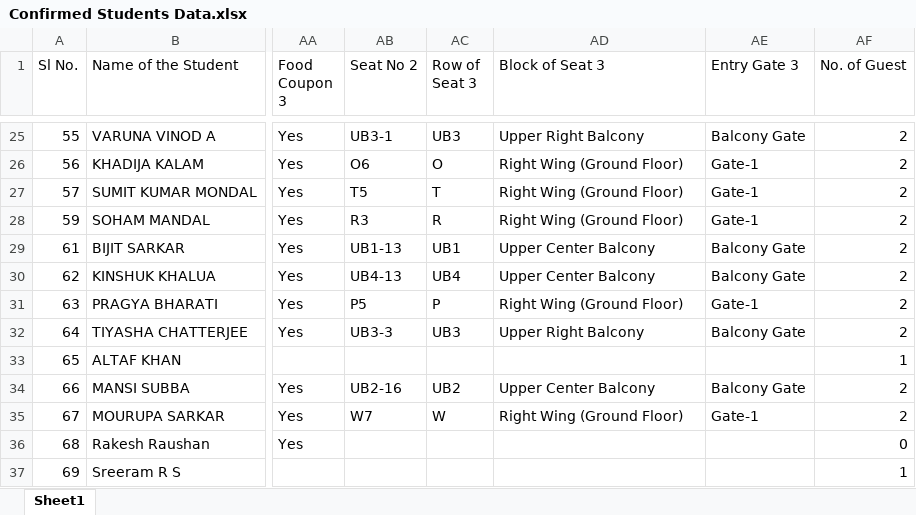
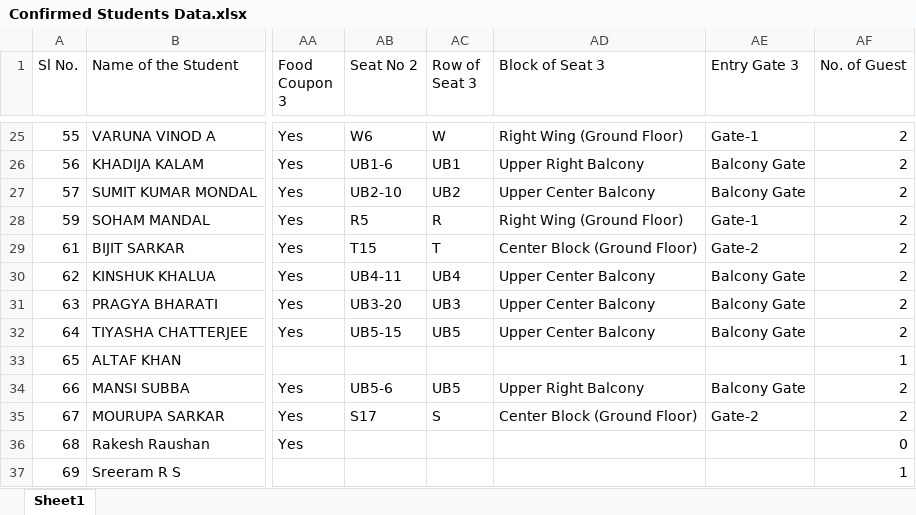
Before and after one commit to rutujkharatmol-spec/Seating-Arrangement, an Excel workbook: Confirmed Students Data.xlsx, sheet Sheet1, drawn as a sheet; only a part is shown, gaps mark what is left out; values as stored, in another font and other column widths than the file's, no cell formats; charts and pictures not drawn; the diff covers the shown part only; the diff names each change by its address in the sheet, - before the commit and + after, or states it on an @@ line.

```diff
--- a/Confirmed Students Data.xlsx (sheet Sheet1)
+++ b/Confirmed Students Data.xlsx (sheet Sheet1)
-AB25 (Seat No 2): UB3-1
+AB25 (Seat No 2): W6
-AC25 (Row of Seat 3): UB3
+AC25 (Row of Seat 3): W
-AD25 (Block of Seat 3): Upper Right Balcony
+AD25 (Block of Seat 3): Right Wing (Ground Floor)
-AE25 (Entry Gate 3): Balcony Gate
+AE25 (Entry Gate 3): Gate-1
-AB26 (Seat No 2): O6
+AB26 (Seat No 2): UB1-6
-AC26 (Row of Seat 3): O
+AC26 (Row of Seat 3): UB1
-AD26 (Block of Seat 3): Right Wing (Ground Floor)
+AD26 (Block of Seat 3): Upper Right Balcony
-AE26:AE27 (Entry Gate 3): Gate-1
+AE26:AE27 (Entry Gate 3): Balcony Gate
-AB27 (Seat No 2): T5
+AB27 (Seat No 2): UB2-10
-AC27 (Row of Seat 3): T
+AC27 (Row of Seat 3): UB2
-AD27 (Block of Seat 3): Right Wing (Ground Floor)
+AD27 (Block of Seat 3): Upper Center Balcony
-AB28 (Seat No 2): R3
+AB28 (Seat No 2): R5
-AB29 (Seat No 2): UB1-13
+AB29 (Seat No 2): T15
-AC29 (Row of Seat 3): UB1
+AC29 (Row of Seat 3): T
-AD29 (Block of Seat 3): Upper Center Balcony
+AD29 (Block of Seat 3): Center Block (Ground Floor)
-AE29 (Entry Gate 3): Balcony Gate
+AE29 (Entry Gate 3): Gate-2
-AB30 (Seat No 2): UB4-13
+AB30 (Seat No 2): UB4-11
-AB31 (Seat No 2): P5
+AB31 (Seat No 2): UB3-20
-AC31 (Row of Seat 3): P
+AC31 (Row of Seat 3): UB3
-AD31 (Block of Seat 3): Right Wing (Ground Floor)
+AD31 (Block of Seat 3): Upper Center Balcony
-AE31 (Entry Gate 3): Gate-1
+AE31 (Entry Gate 3): Balcony Gate
-AB32 (Seat No 2): UB3-3
+AB32 (Seat No 2): UB5-15
-AC32 (Row of Seat 3): UB3
+AC32 (Row of Seat 3): UB5
-AD32 (Block of Seat 3): Upper Right Balcony
+AD32 (Block of Seat 3): Upper Center Balcony
-AB34 (Seat No 2): UB2-16
+AB34 (Seat No 2): UB5-6
-AC34 (Row of Seat 3): UB2
+AC34 (Row of Seat 3): UB5
-AD34 (Block of Seat 3): Upper Center Balcony
+AD34 (Block of Seat 3): Upper Right Balcony
-AB35 (Seat No 2): W7
+AB35 (Seat No 2): S17
-AC35 (Row of Seat 3): W
+AC35 (Row of Seat 3): S
-AD35 (Block of Seat 3): Right Wing (Ground Floor)
+AD35 (Block of Seat 3): Center Block (Ground Floor)
-AE35 (Entry Gate 3): Gate-1
+AE35 (Entry Gate 3): Gate-2
```
Also changed, not shown: 36 removed rows and 453 edited cells elsewhere in this sheet, cell formats, hidden cells, charts or pictures, 8 other files.
